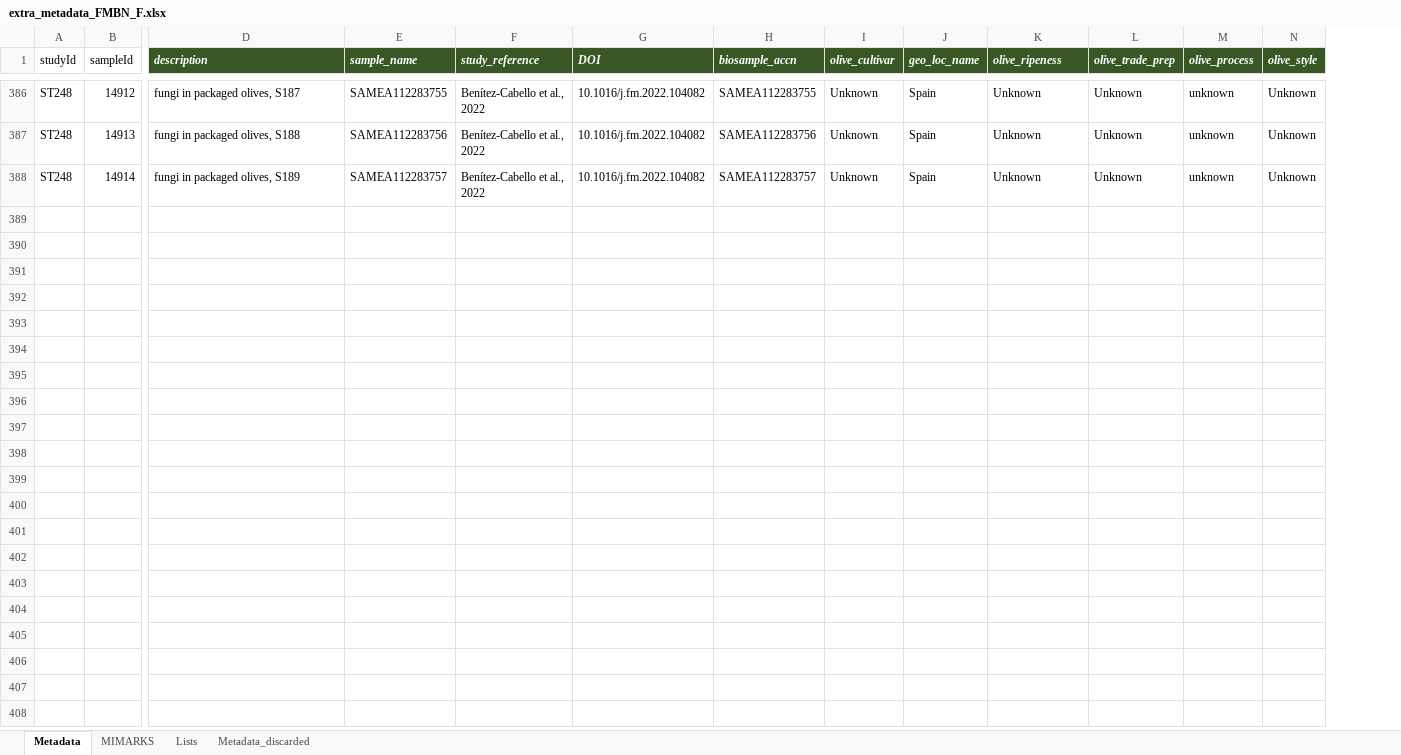
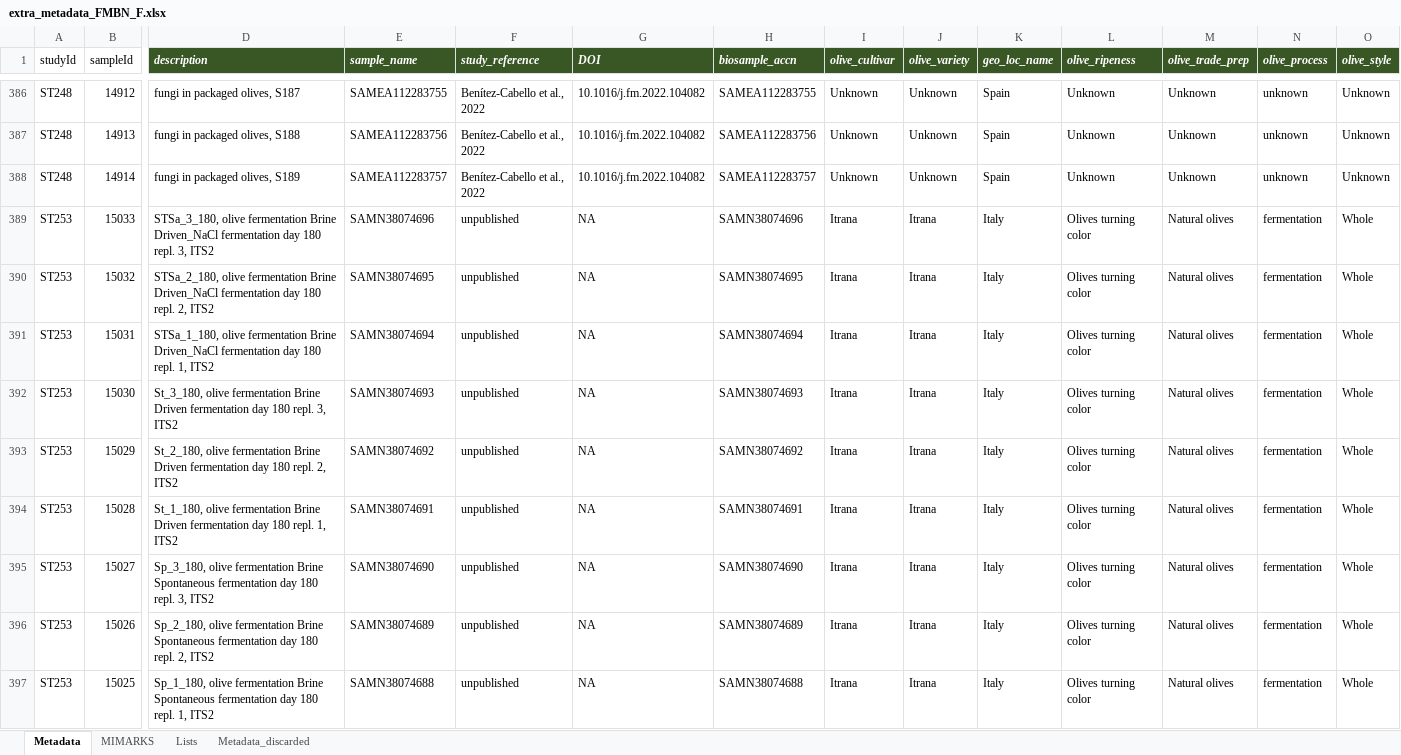
Before and after one commit to ep142/Metaolive, an Excel workbook: olive_FMBN/extra_metadata_FMBN_F.xlsx, sheet Metadata, drawn as a sheet; only a part is shown, gaps mark what is left out; values as stored, in another font and other column widths than the file's, no borders; rows hold the shown columns only; the diff covers the shown part only; the diff names each change by its address in the sheet, - before the commit and + after, or states it on an @@ line.

```diff
--- a/olive_FMBN/extra_metadata_FMBN_F.xlsx (sheet Metadata)
+++ b/olive_FMBN/extra_metadata_FMBN_F.xlsx (sheet Metadata)
+column J (olive_variety), rows 386-388: all Unknown
+row 389: ST253 | 15033 | STSa_3_180, olive fermentation Brine Driven_NaCl fermentation day 180 repl. 3, ITS2 | SAMN38074696 | unpublished | NA | SAMN38074696 | Itrana | Itrana | Italy | Olives turning color | Natural olives | fermentation | Whole
+row 390: ST253 | 15032 | STSa_2_180, olive fermentation Brine Driven_NaCl fermentation day 180 repl. 2, ITS2 | SAMN38074695 | unpublished | NA | SAMN38074695 | Itrana | Itrana | Italy | Olives turning color | Natural olives | fermentation | Whole
+row 391: ST253 | 15031 | STSa_1_180, olive fermentation Brine Driven_NaCl fermentation day 180 repl. 1, ITS2 | SAMN38074694 | unpublished | NA | SAMN38074694 | Itrana | Itrana | Italy | Olives turning color | Natural olives | fermentation | Whole
+row 392: ST253 | 15030 | St_3_180, olive fermentation Brine Driven fermentation day 180 repl. 3, ITS2 | SAMN38074693 | unpublished | NA | SAMN38074693 | Itrana | Itrana | Italy | Olives turning color | Natural olives | fermentation | Whole
+row 393: ST253 | 15029 | St_2_180, olive fermentation Brine Driven fermentation day 180 repl. 2, ITS2 | SAMN38074692 | unpublished | NA | SAMN38074692 | Itrana | Itrana | Italy | Olives turning color | Natural olives | fermentation | Whole
+row 394: ST253 | 15028 | St_1_180, olive fermentation Brine Driven fermentation day 180 repl. 1, ITS2 | SAMN38074691 | unpublished | NA | SAMN38074691 | Itrana | Itrana | Italy | Olives turning color | Natural olives | fermentation | Whole
+row 395: ST253 | 15027 | Sp_3_180, olive fermentation Brine Spontaneous fermentation day 180 repl. 3, ITS2 | SAMN38074690 | unpublished | NA | SAMN38074690 | Itrana | Itrana | Italy | Olives turning color | Natural olives | fermentation | Whole
+row 396: ST253 | 15026 | Sp_2_180, olive fermentation Brine Spontaneous fermentation day 180 repl. 2, ITS2 | SAMN38074689 | unpublished | NA | SAMN38074689 | Itrana | Itrana | Italy | Olives turning color | Natural olives | fermentation | Whole
+row 397: ST253 | 15025 | Sp_1_180, olive fermentation Brine Spontaneous fermentation day 180 repl. 1, ITS2 | SAMN38074688 | unpublished | NA | SAMN38074688 | Itrana | Itrana | Italy | Olives turning color | Natural olives | fermentation | Whole
```
Also changed, not shown: 57 added rows elsewhere in this sheet, sheet Lists, olive_FMBN/extra_metadata_FMBN_B.xlsx, 38 other files.
